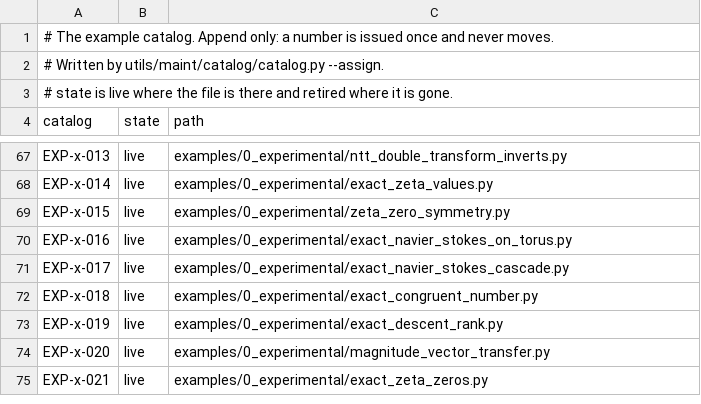
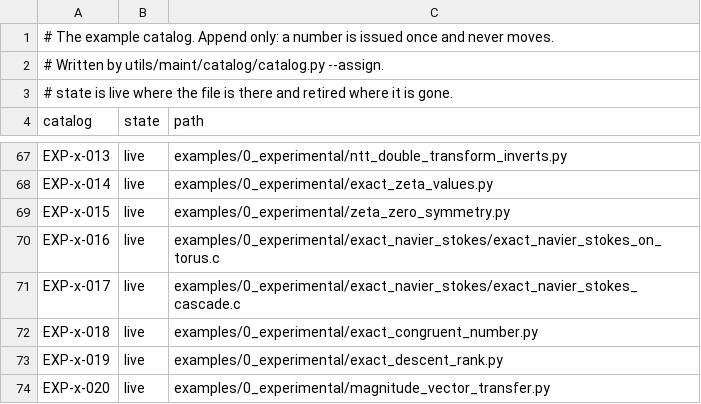
Before and after one commit to dstroy0/orior, a TSV file: utils/maint/catalog/catalog.tsv, drawn as a sheet; only a part is shown, gaps mark what is left out; the shorter side is filled out with more unchanged rows.

Commit message:
The Navier-Stokes torus and cascade examples are C on includes/exact_types, their reports byte for byte those of the Python they replace.

```diff
--- a/utils/maint/catalog/catalog.tsv
+++ b/utils/maint/catalog/catalog.tsv
@@ -69,4 +69,4 @@ EXP-x-014	live	examples/0_experimental/exact_zeta_values.py
 EXP-x-015	live	examples/0_experimental/zeta_zero_symmetry.py
-EXP-x-016	live	examples/0_experimental/exact_navier_stokes_on_torus.py
-EXP-x-017	live	examples/0_experimental/exact_navier_stokes_cascade.py
+EXP-x-016	live	examples/0_experimental/exact_navier_stokes/exact_navier_stokes_on_torus.c
+EXP-x-017	live	examples/0_experimental/exact_navier_stokes/exact_navier_stokes_cascade.c
 EXP-x-018	live	examples/0_experimental/exact_congruent_number.py
```
Also changed, not shown: 12 other files.
